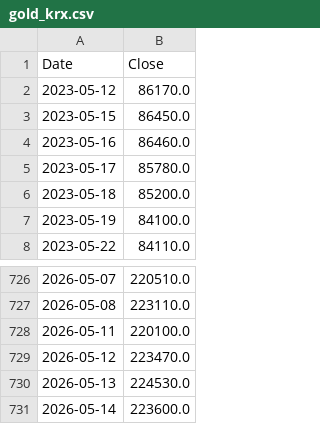
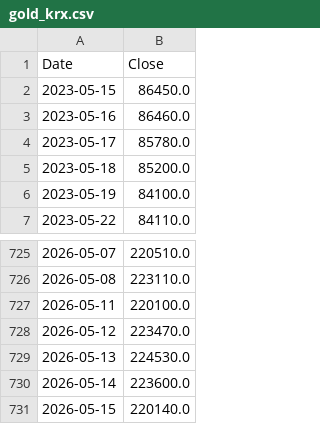
Before and after one commit to ivanyu199012/Long-Term-Finance-Analysis, a CSV file: data/gold_krx.csv, drawn as a sheet; only a part is shown, gaps mark what is left out.

Commit message:
Gold data updated

```diff
--- a/data/gold_krx.csv
+++ b/data/gold_krx.csv
@@ -1,3 +1,2 @@
 Date,Close
-2023-05-12,86170.0
 2023-05-15,86450.0
@@ -731 +730,2 @@ Date,Close
 2026-05-14,223600.0
+2026-05-15,220140.0
```
Also changed, not shown: 2 other files.
